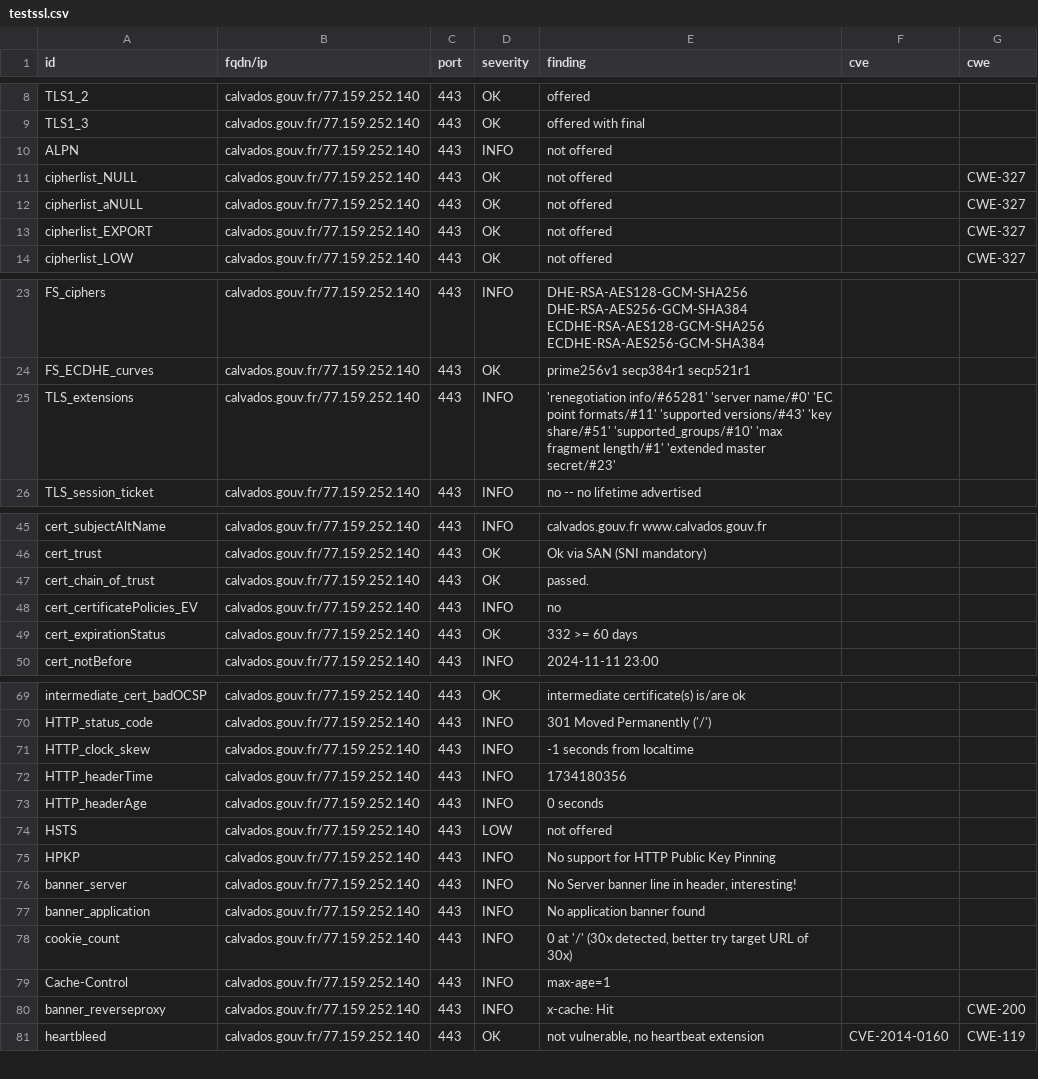
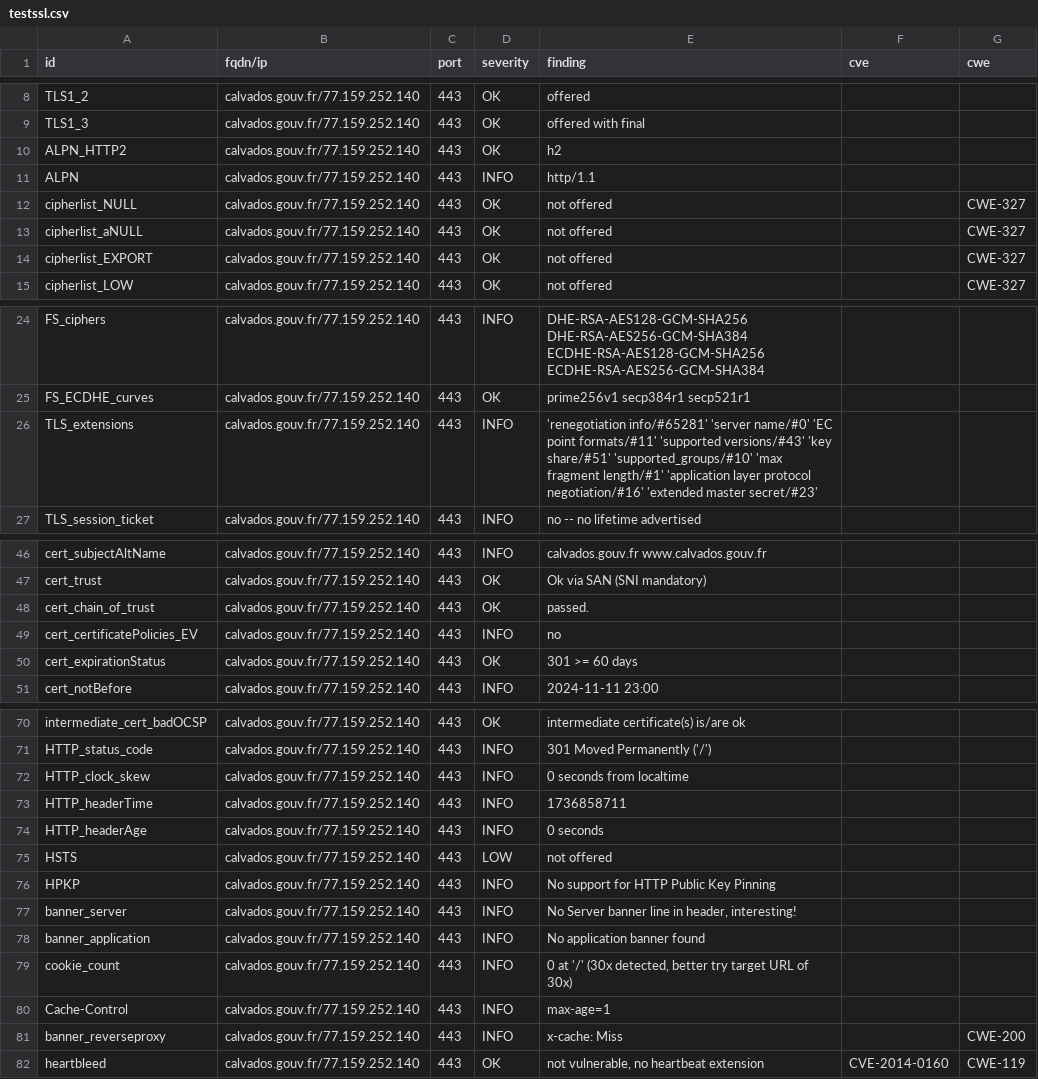
Before and after one commit to GKO-org/dashlordPrd2, a CSV file: results/aHR0cHM6Ly9jYWx2YWRvcy5nb3V2LmZy/testssl.csv, drawn as a sheet; only a part is shown, gaps mark what is left out.

Commit message:
update: https://calvados.gouv.fr

```diff
--- a/results/aHR0cHM6Ly9jYWx2YWRvcy5nb3V2LmZy/testssl.csv
+++ b/results/aHR0cHM6Ly9jYWx2YWRvcy5nb3V2LmZy/testssl.csv
@@ -9,3 +9,4 @@
 "TLS1_3","calvados.gouv.fr/77.159.252.140","443","OK","offered with final","",""
-"ALPN","calvados.gouv.fr/77.159.252.140","443","INFO","not offered","",""
+"ALPN_HTTP2","calvados.gouv.fr/77.159.252.140","443","OK","h2","",""
+"ALPN","calvados.gouv.fr/77.159.252.140","443","INFO","http/1.1","",""
 "cipherlist_NULL","calvados.gouv.fr/77.159.252.140","443","OK","not offered","","CWE-327"
@@ -24,3 +25,3 @@
 "FS_ECDHE_curves","calvados.gouv.fr/77.159.252.140","443","OK","prime256v1 secp384r1 secp521r1","",""
-"TLS_extensions","calvados.gouv.fr/77.159.252.140","443","INFO","'renegotiation info/#65281' 'server name/#0' 'EC point formats/#11' 'supported versions/#43' 'key share/#51' 'supported_groups/#10' 'max fragment length/#1' 'extended master secret/#23'","",""
+"TLS_extensions","calvados.gouv.fr/77.159.252.140","443","INFO","'renegotiation info/#65281' 'server name/#0' 'EC point formats/#11' 'supported versions/#43' 'key share/#51' 'supported_groups/#10' 'max fragment length/#1' 'application layer protocol negotiation/#16' 'extended master secret/#23'","",""
 "TLS_session_ticket","calvados.gouv.fr/77.159.252.140","443","INFO","no -- no lifetime advertised","",""
@@ -48,3 +49,3 @@
 "cert_certificatePolicies_EV","calvados.gouv.fr/77.159.252.140","443","INFO","no","",""
-"cert_expirationStatus","calvados.gouv.fr/77.159.252.140","443","OK","332 >= 60 days","",""
+"cert_expirationStatus","calvados.gouv.fr/77.159.252.140","443","OK","301 >= 60 days","",""
 "cert_notBefore","calvados.gouv.fr/77.159.252.140","443","INFO","2024-11-11 23:00","",""
@@ -70,4 +71,4 @@
 "HTTP_status_code","calvados.gouv.fr/77.159.252.140","443","INFO","301 Moved Permanently ('/')","",""
-"HTTP_clock_skew","calvados.gouv.fr/77.159.252.140","443","INFO","-1 seconds from localtime","",""
-"HTTP_headerTime","calvados.gouv.fr/77.159.252.140","443","INFO","1734180356","",""
+"HTTP_clock_skew","calvados.gouv.fr/77.159.252.140","443","INFO","0 seconds from localtime","",""
+"HTTP_headerTime","calvados.gouv.fr/77.159.252.140","443","INFO","1736858711","",""
 "HTTP_headerAge","calvados.gouv.fr/77.159.252.140","443","INFO","0 seconds","",""
@@ -79,3 +80,3 @@
 "Cache-Control","calvados.gouv.fr/77.159.252.140","443","INFO","max-age=1","",""
-"banner_reverseproxy","calvados.gouv.fr/77.159.252.140","443","INFO","x-cache: Hit","","CWE-200"
+"banner_reverseproxy","calvados.gouv.fr/77.159.252.140","443","INFO","x-cache: Miss","","CWE-200"
 "heartbleed","calvados.gouv.fr/77.159.252.140","443","OK","not vulnerable, no heartbeat extension","CVE-2014-0160","CWE-119"
```
Also changed, not shown: 8 other files.
